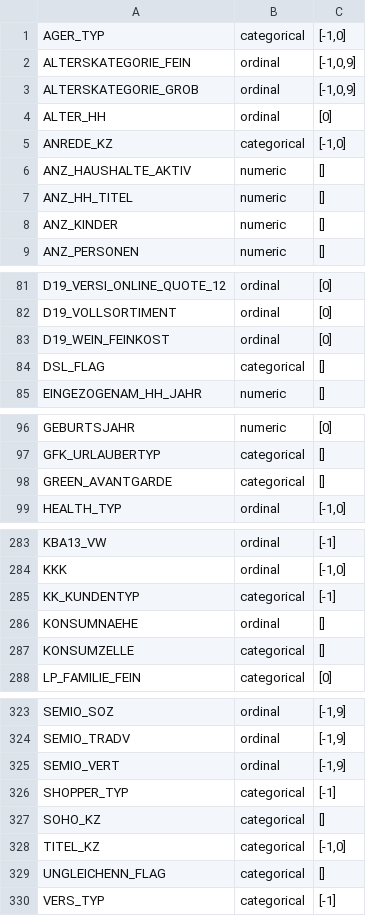
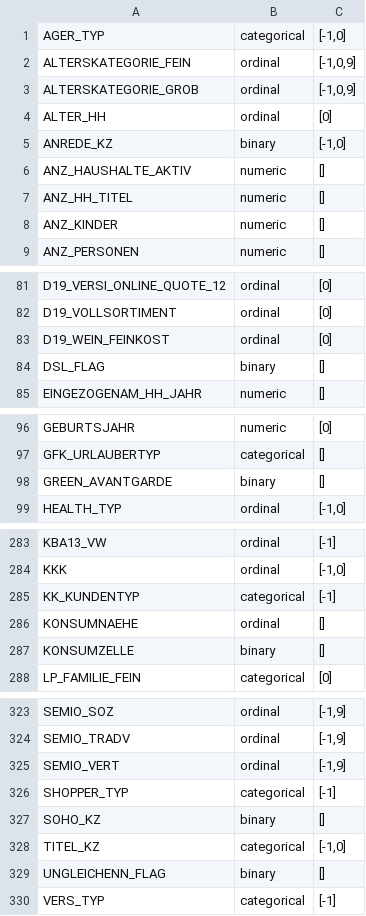
Before and after one commit to binliu-base/udacity-dsnd-capstone-arvato, a CSV file: feats_info.csv, drawn as a sheet; only a part is shown, gaps mark what is left out; the diff covers the shown part only.

Commit message:
feats:  add action_dic and action column in feat_info table

```diff
--- a/feats_info.csv
+++ b/feats_info.csv
@@ -4,3 +4,3 @@ ALTERSKATEGORIE_GROB;ordinal;[-1,0,9]
 ALTER_HH;ordinal;[0]
-ANREDE_KZ;categorical;[-1,0]
+ANREDE_KZ;binary;[-1,0]
 ANZ_HAUSHALTE_AKTIV;numeric;[]
@@ -83,3 +83,3 @@ D19_VOLLSORTIMENT;ordinal;[0]
 D19_WEIN_FEINKOST;ordinal;[0]
-DSL_FLAG;categorical;[]
+DSL_FLAG;binary;[]
 EINGEZOGENAM_HH_JAHR;numeric;[]
@@ -97,3 +97,3 @@ GEBURTSJAHR;numeric;[0]
 GFK_URLAUBERTYP;categorical;[]
-GREEN_AVANTGARDE;categorical;[]
+GREEN_AVANTGARDE;binary;[]
 HEALTH_TYP;ordinal;[-1,0]
@@ -286,3 +286,3 @@ KK_KUNDENTYP;categorical;[-1]
 KONSUMNAEHE;ordinal;[]
-KONSUMZELLE;categorical;[]
+KONSUMZELLE;binary;[]
 LP_FAMILIE_FEIN;categorical;[0]
@@ -326,5 +326,5 @@ SEMIO_VERT;ordinal;[-1,9]
 SHOPPER_TYP;categorical;[-1]
-SOHO_KZ;categorical;[]
+SOHO_KZ;binary;[]
 TITEL_KZ;categorical;[-1,0]
-UNGLEICHENN_FLAG;categorical;[]
+UNGLEICHENN_FLAG;binary;[]
 VERS_TYP;categorical;[-1]
```
Also changed, not shown: 2 edited cells elsewhere in this file, 3 other files.
